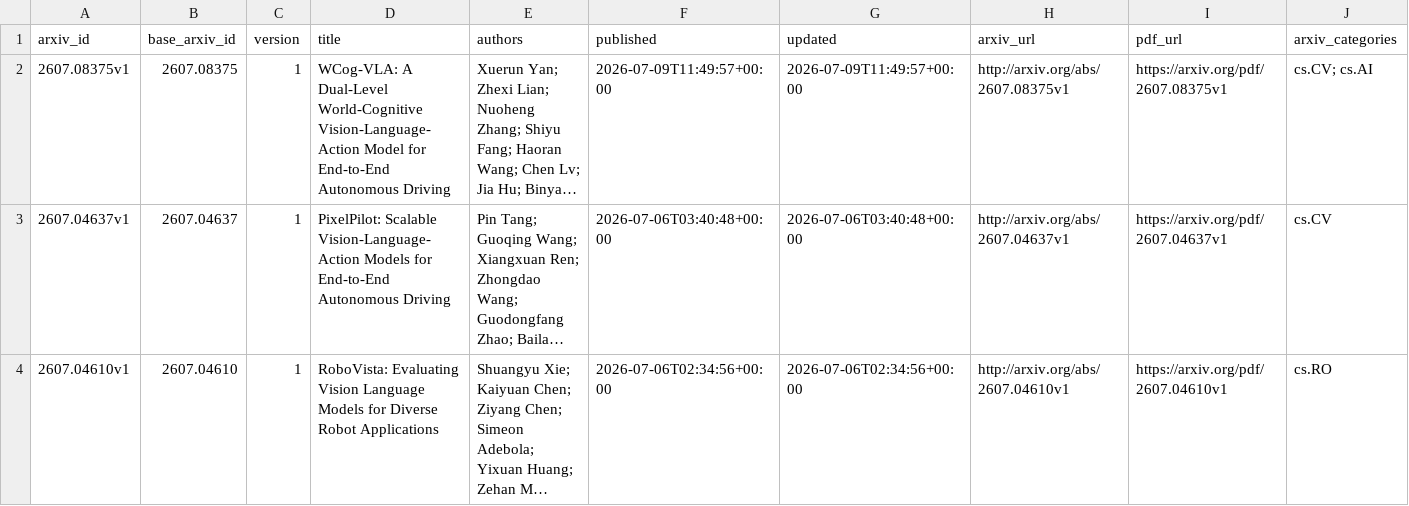
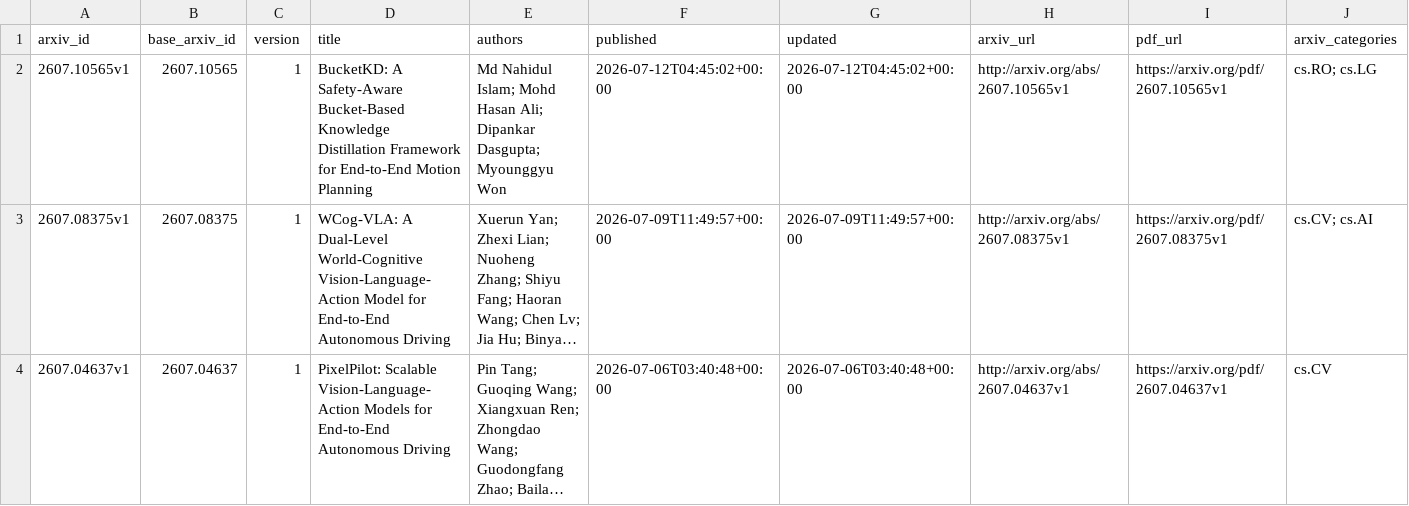
Before and after one commit to qiliang72/paper_summarize, a CSV file: data/papers.csv, drawn as a sheet; only a part is shown; the shorter side is filled out with more unchanged rows; long unchanged cells end in …; rows hold the shown columns only; the diff names each change by its address in the sheet, - before the commit and + after, or states it on an @@ line.

```diff
--- a/data/papers.csv
+++ b/data/papers.csv
+row 2: 2607.10565v1 | 2607.10565 | 1 | BucketKD: A Safety-Aware Bucket-Based Knowledge Distillation Framework for End-to-End Motion Planning | Md Nahidul Islam; Mohd Hasan Ali; Dipankar Dasgupta; Myounggyu Won | 2026-07-12T04:45:02+00:00 | 2026-07-12T04:45:02+00:00 | http://arxiv.org/abs/2607.10565v1 | https://arxiv.org/pdf/2607.10565v1 | cs.RO; cs.LG
```
Also changed, not shown: 3 other files.
